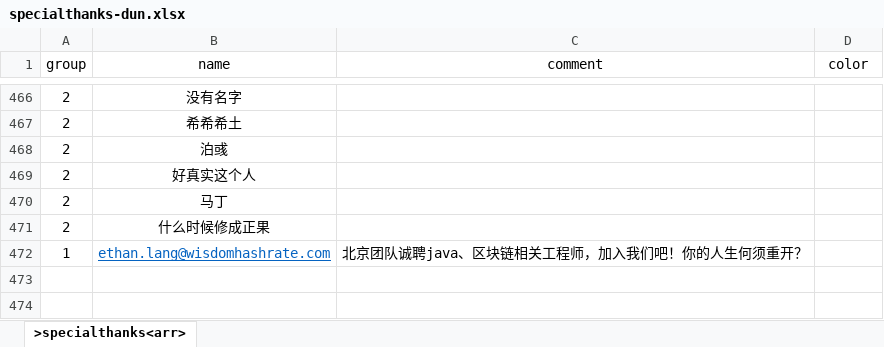
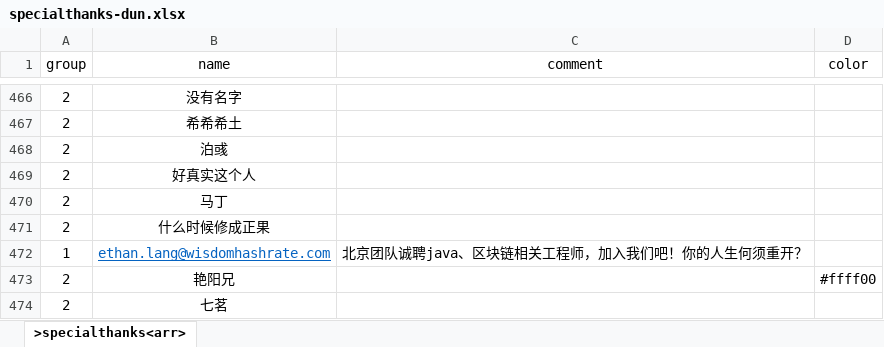
Before and after one commit to VickScarlet/lifeRestart, an Excel workbook: data/specialthanks-dun.xlsx, sheet >specialthanks<arr>, drawn as a sheet; only a part is shown, gaps mark what is left out; values as stored, in another font and other column widths than the file's, no borders; the diff names each change by its address in the sheet, - before the commit and + after, or states it on an @@ line.

Commit message:
update specialthanks

```diff
--- a/data/specialthanks-dun.xlsx (sheet >specialthanks<arr>)
+++ b/data/specialthanks-dun.xlsx (sheet >specialthanks<arr>)
+row 473: 2 | 艳阳兄 |  | #ffff00
+row 474: 2 | 七茗
```
Also changed, not shown: 1 other file.
